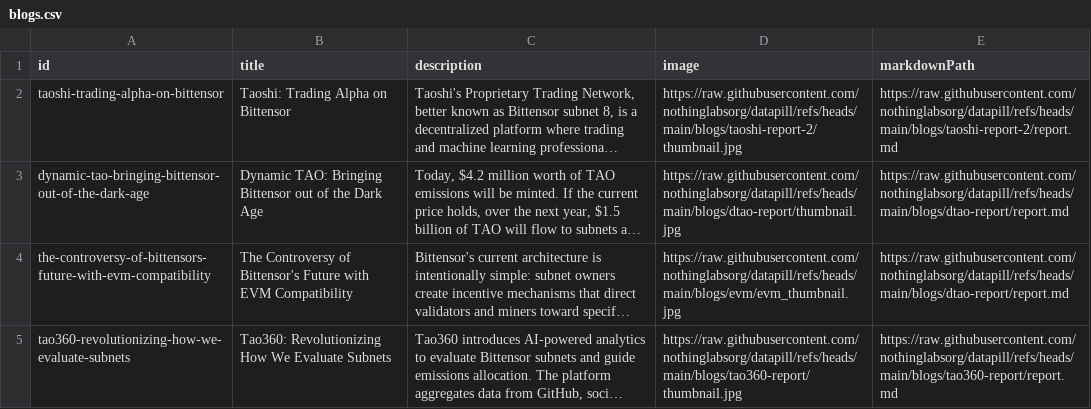
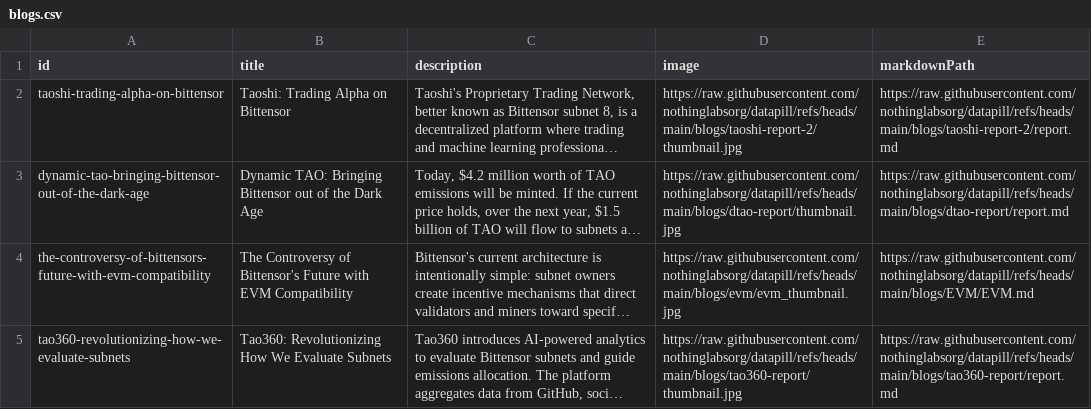
Before and after one commit to nothinglabsorg/datapill, a CSV file: staging/blogs.csv, drawn as a sheet; long unchanged cells end in …; the diff names each change by its address in the sheet, - before the commit and + after, or states it on an @@ line.

Commit message:
Update blogs.csv
changes to blogs.csv staging

```diff
--- a/staging/blogs.csv
+++ b/staging/blogs.csv
-E4 (markdownPath): https://raw.githubusercontent.com/nothinglabsorg/datapill/refs/heads/main/blogs/dtao-report/report.md
+E4 (markdownPath): https://raw.githubusercontent.com/nothinglabsorg/datapill/refs/heads/main/blogs/EVM/EVM.md
```
